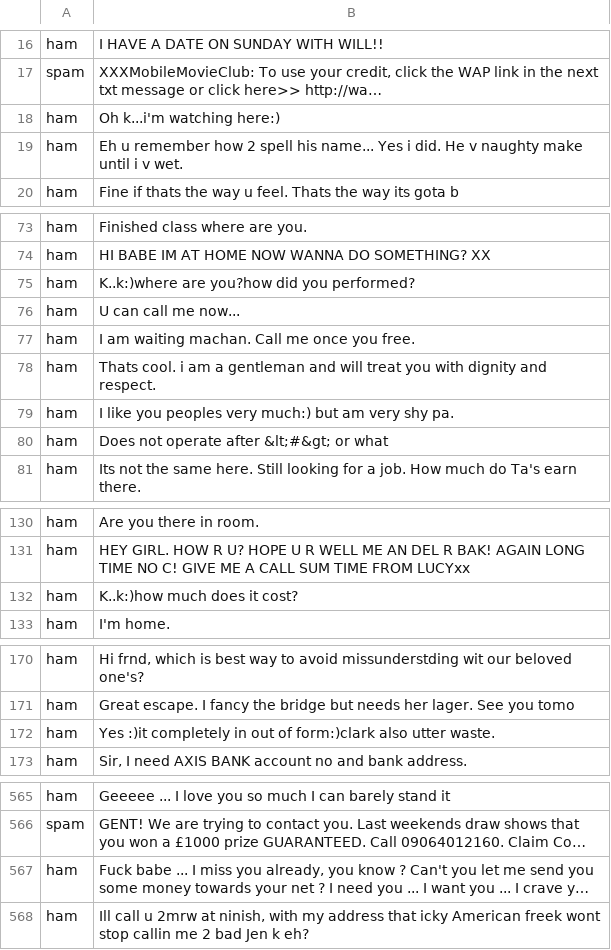
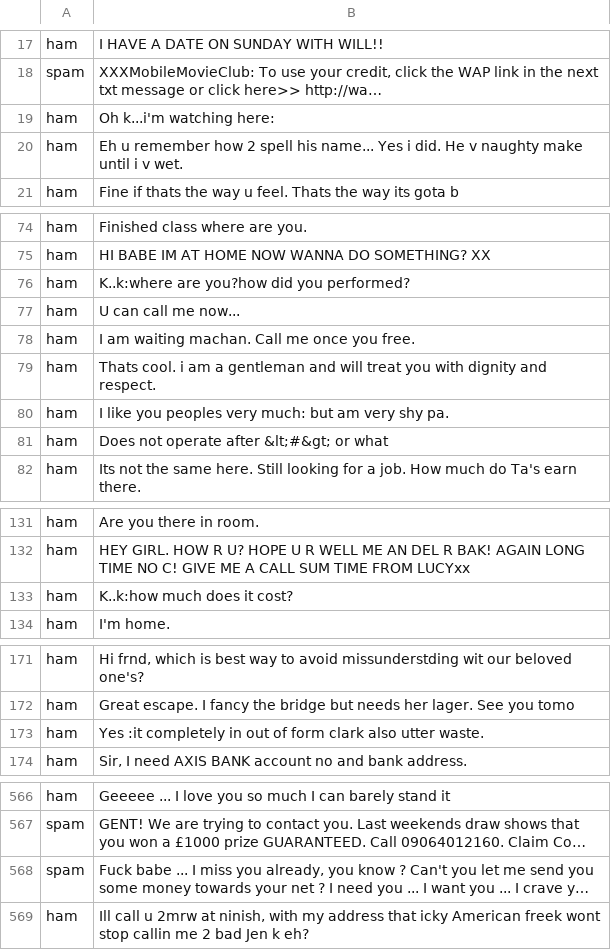
Before and after one commit to pushpakolli/Spam-Detection, a CSV file: Spam-Detection/mail_data.csv, drawn as a sheet; only a part is shown, gaps mark what is left out; long unchanged cells end in …; addresses are those after the commit; the diff covers the shown part only; the diff names each change by its address in the sheet, - before the commit and + after, or states it on an @@ line.

Commit message:
first commit

```diff
--- a/Spam-Detection/mail_data.csv
+++ b/Spam-Detection/mail_data.csv
-B19: Oh k...i'm watching here:)
+B19: Oh k...i'm watching here:
-B76: K..k:)where are you?how did you performed?
+B76: K..k:where are you?how did you performed?
-B80: …peoples very much:) but am…
+B80: …peoples very much: but am…
-B133: K..k:)how much does it cost?
+B133: K..k:how much does it cost?
-B173: Yes :)it completely in out of form:)clark also utter…
+B173: Yes :it completely in out of form clark also utter…
-A568: ham
+A568: spam
```
Also changed, not shown: 1 added row elsewhere in this file.
